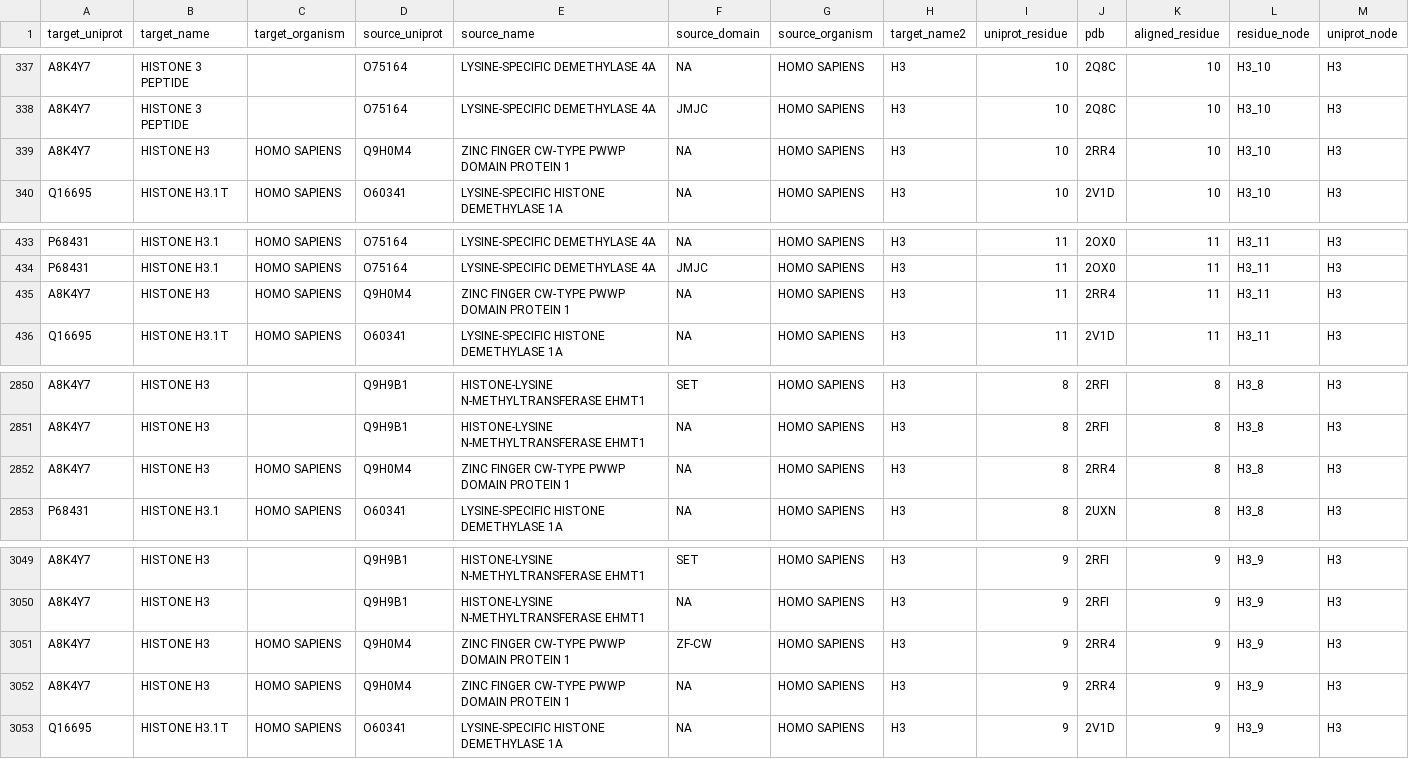
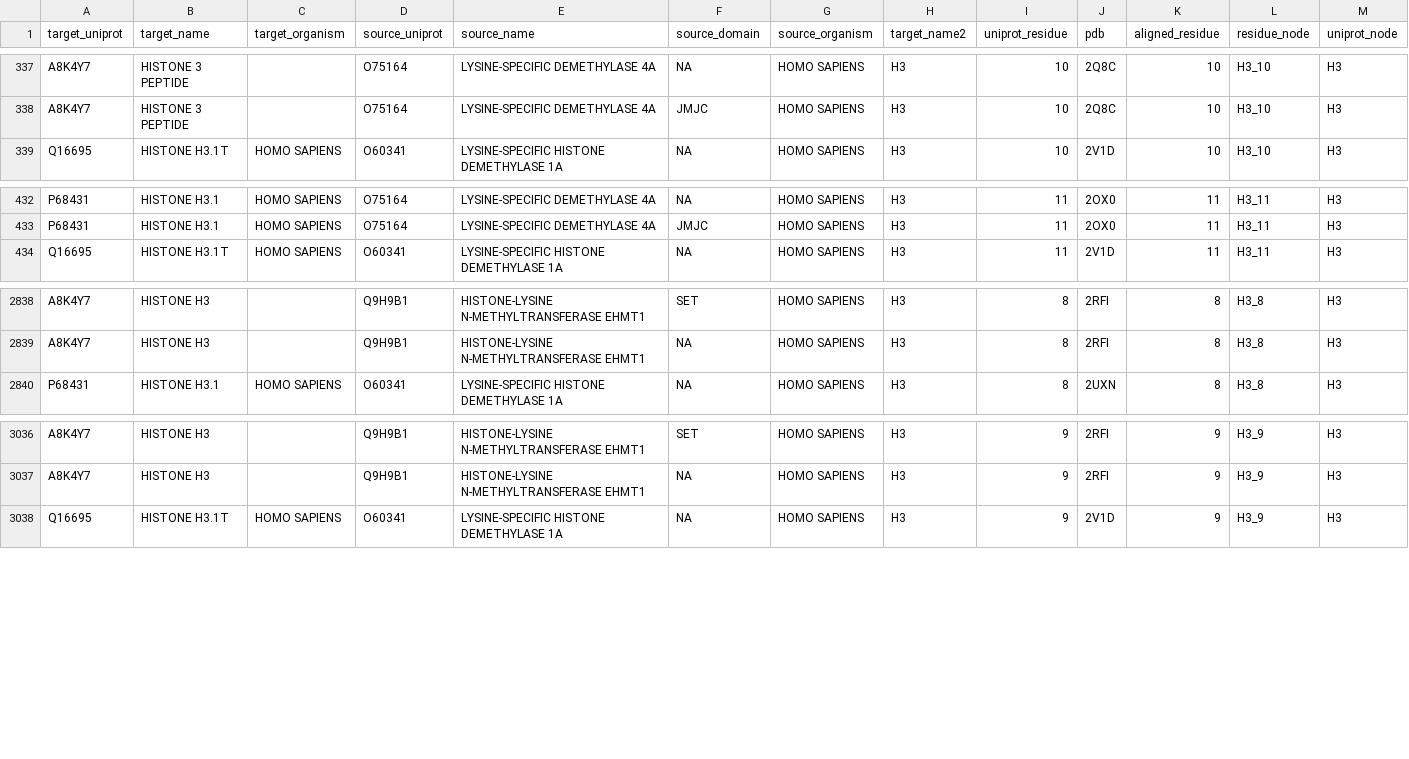
Before and after one commit to yaromar/interactome, a TSV file: combined/PDB_sites.tsv, drawn as a sheet; only a part is shown, gaps mark what is left out; the diff covers the shown part only.

```diff
--- a/combined/PDB_sites.tsv
+++ b/combined/PDB_sites.tsv
@@ -338,3 +338,2 @@ A8K4Y7	HISTONE 3 PEPTIDE		O75164	LYSINE-SPECIFIC DEMETHYLASE 4A	NA	HOMO SAPIENS
 A8K4Y7	HISTONE 3 PEPTIDE		O75164	LYSINE-SPECIFIC DEMETHYLASE 4A	JMJC	HOMO SAPIENS	H3	10	2Q8C	10	H3_10	H3
-A8K4Y7	HISTONE H3	HOMO SAPIENS	Q9H0M4	ZINC FINGER CW-TYPE PWWP DOMAIN PROTEIN 1	NA	HOMO SAPIENS	H3	10	2RR4	10	H3_10	H3
 Q16695	HISTONE H3.1T	HOMO SAPIENS	O60341	LYSINE-SPECIFIC HISTONE DEMETHYLASE 1A	NA	HOMO SAPIENS	H3	10	2V1D	10	H3_10	H3
@@ -434,3 +433,2 @@ P68431	HISTONE H3.1	HOMO SAPIENS	O75164	LYSINE-SPECIFIC DEMETHYLASE 4A	NA	HOMO S
 P68431	HISTONE H3.1	HOMO SAPIENS	O75164	LYSINE-SPECIFIC DEMETHYLASE 4A	JMJC	HOMO SAPIENS	H3	11	2OX0	11	H3_11	H3
-A8K4Y7	HISTONE H3	HOMO SAPIENS	Q9H0M4	ZINC FINGER CW-TYPE PWWP DOMAIN PROTEIN 1	NA	HOMO SAPIENS	H3	11	2RR4	11	H3_11	H3
 Q16695	HISTONE H3.1T	HOMO SAPIENS	O60341	LYSINE-SPECIFIC HISTONE DEMETHYLASE 1A	NA	HOMO SAPIENS	H3	11	2V1D	11	H3_11	H3
@@ -2851,3 +2839,2 @@ A8K4Y7	HISTONE H3		Q9H9B1	HISTONE-LYSINE N-METHYLTRANSFERASE EHMT1	SET	HOMO SAPI
 A8K4Y7	HISTONE H3		Q9H9B1	HISTONE-LYSINE N-METHYLTRANSFERASE EHMT1	NA	HOMO SAPIENS	H3	8	2RFI	8	H3_8	H3
-A8K4Y7	HISTONE H3	HOMO SAPIENS	Q9H0M4	ZINC FINGER CW-TYPE PWWP DOMAIN PROTEIN 1	NA	HOMO SAPIENS	H3	8	2RR4	8	H3_8	H3
 P68431	HISTONE H3.1	HOMO SAPIENS	O60341	LYSINE-SPECIFIC HISTONE DEMETHYLASE 1A	NA	HOMO SAPIENS	H3	8	2UXN	8	H3_8	H3
@@ -3050,4 +3037,2 @@ A8K4Y7	HISTONE H3		Q9H9B1	HISTONE-LYSINE N-METHYLTRANSFERASE EHMT1	SET	HOMO SAPI
 A8K4Y7	HISTONE H3		Q9H9B1	HISTONE-LYSINE N-METHYLTRANSFERASE EHMT1	NA	HOMO SAPIENS	H3	9	2RFI	9	H3_9	H3
-A8K4Y7	HISTONE H3	HOMO SAPIENS	Q9H0M4	ZINC FINGER CW-TYPE PWWP DOMAIN PROTEIN 1	ZF-CW	HOMO SAPIENS	H3	9	2RR4	9	H3_9	H3
-A8K4Y7	HISTONE H3	HOMO SAPIENS	Q9H0M4	ZINC FINGER CW-TYPE PWWP DOMAIN PROTEIN 1	NA	HOMO SAPIENS	H3	9	2RR4	9	H3_9	H3
 Q16695	HISTONE H3.1T	HOMO SAPIENS	O60341	LYSINE-SPECIFIC HISTONE DEMETHYLASE 1A	NA	HOMO SAPIENS	H3	9	2V1D	9	H3_9	H3
```
Also changed, not shown: 10 removed rows elsewhere in this file, 2 other files.
